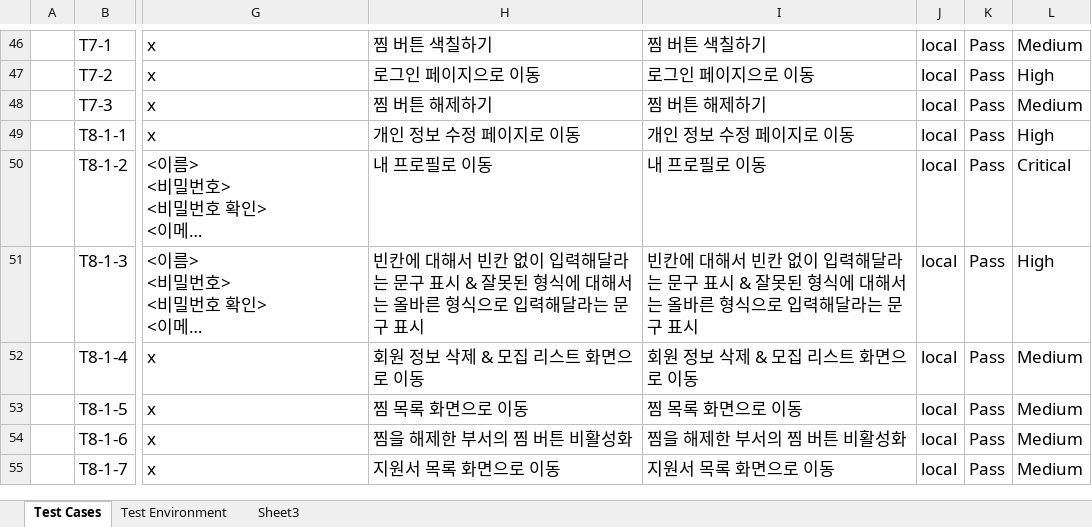
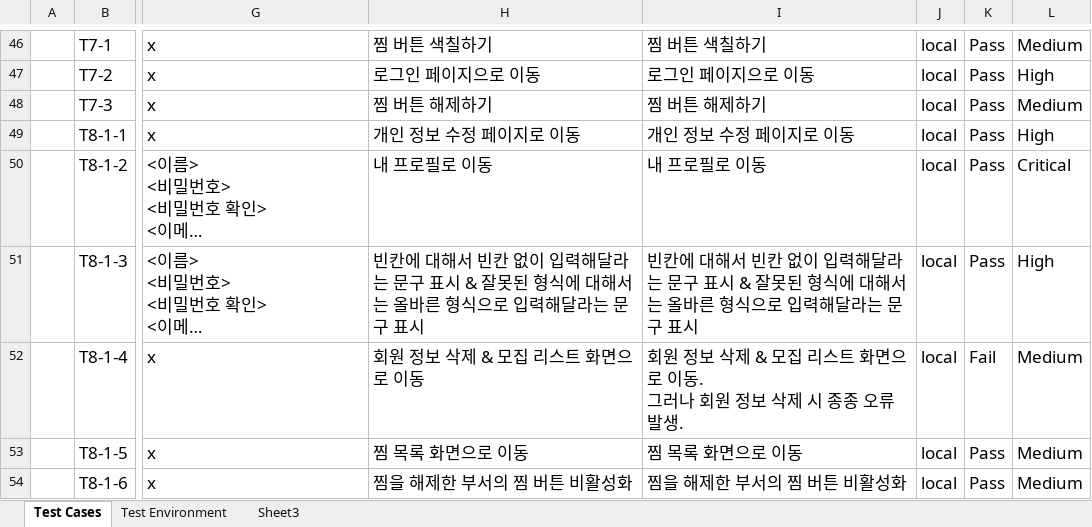
Before and after one commit to uosogong/Assignment, an Excel workbook: artifacts/sogoing_test_case.xlsx, sheet Test Cases, drawn as a sheet; only a part is shown, gaps mark what is left out; the shorter side is filled out with more unchanged rows; long unchanged cells end in …; values as stored, in another font and other column widths than the file's, no borders; ↵ is a line break in a cell; the diff names each change by its address in the sheet, - before the commit and + after, or states it on an @@ line.

Commit message:
docs: update Test case

```diff
--- a/artifacts/sogoing_test_case.xlsx (sheet Test Cases)
+++ b/artifacts/sogoing_test_case.xlsx (sheet Test Cases)
-I52: 회원 정보 삭제 & 모집 리스트 화면으로 이동
+I52: 회원 정보 삭제 & 모집 리스트 화면으로 이동. ↵ 그러나 회원 정보 삭제 시 종종 오류 발생.
-K52: Pass
+K52: Fail
```
